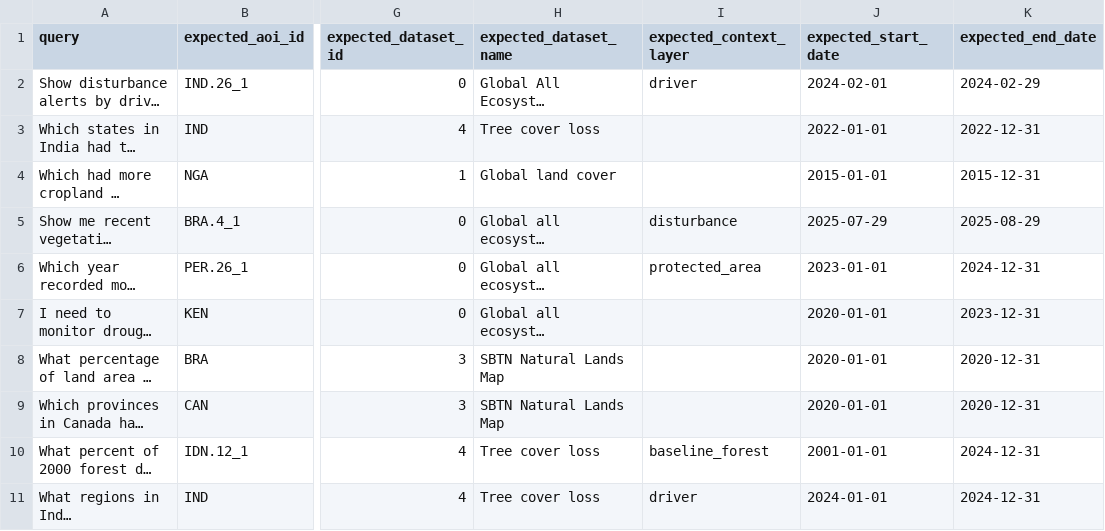
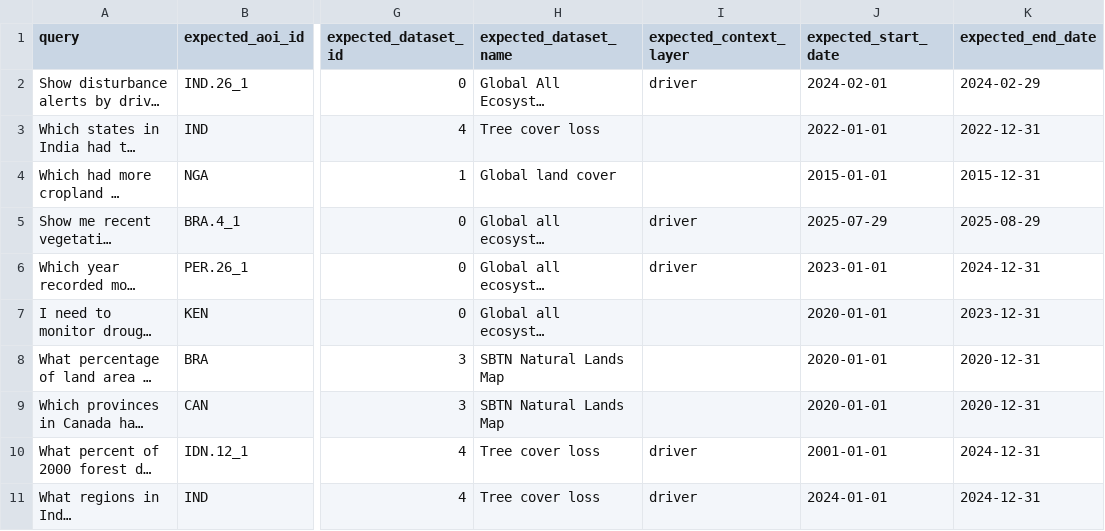
Before and after one commit to wri/project-zeno, a CSV file: experiments/e2e_test_dataset.csv, drawn as a sheet; only a part is shown, gaps mark what is left out; long unchanged cells end in …; the diff names each change by its address in the sheet, - before the commit and + after, or states it on an @@ line.

```diff
--- a/experiments/e2e_test_dataset.csv
+++ b/experiments/e2e_test_dataset.csv
-I5 (expected_context_layer): disturbance
+I5 (expected_context_layer): driver
-I6 (expected_context_layer): protected_area
+I6 (expected_context_layer): driver
-I10 (expected_context_layer): baseline_forest
+I10 (expected_context_layer): driver
```
Also changed, not shown: 3 other files.
